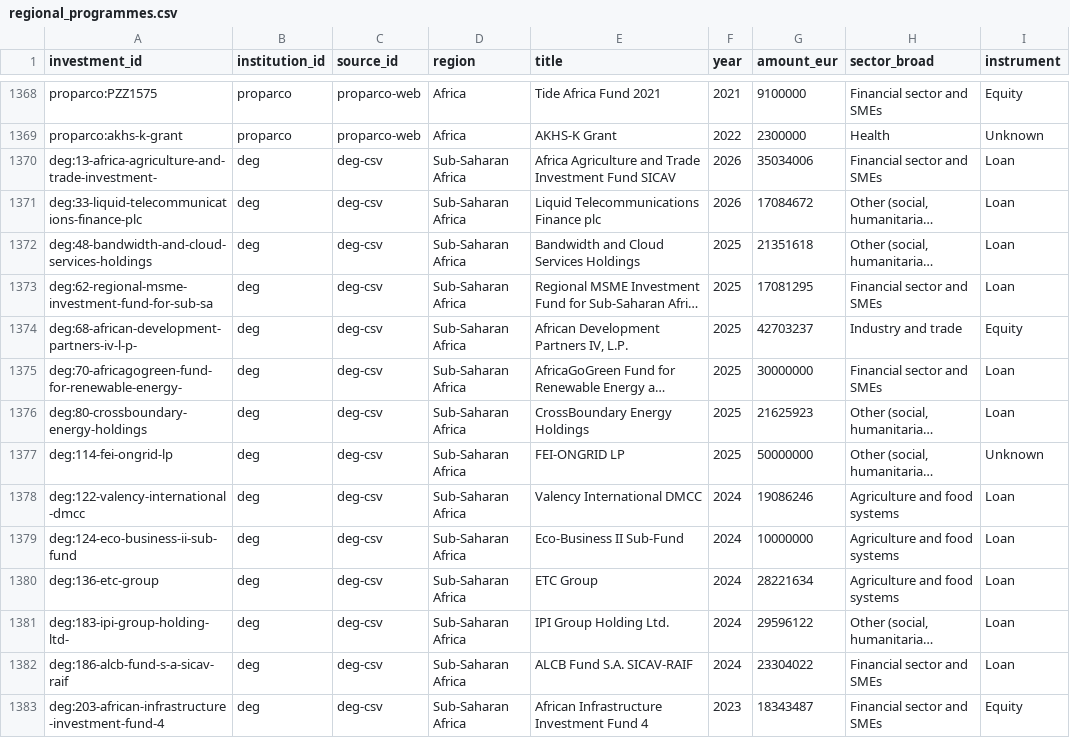
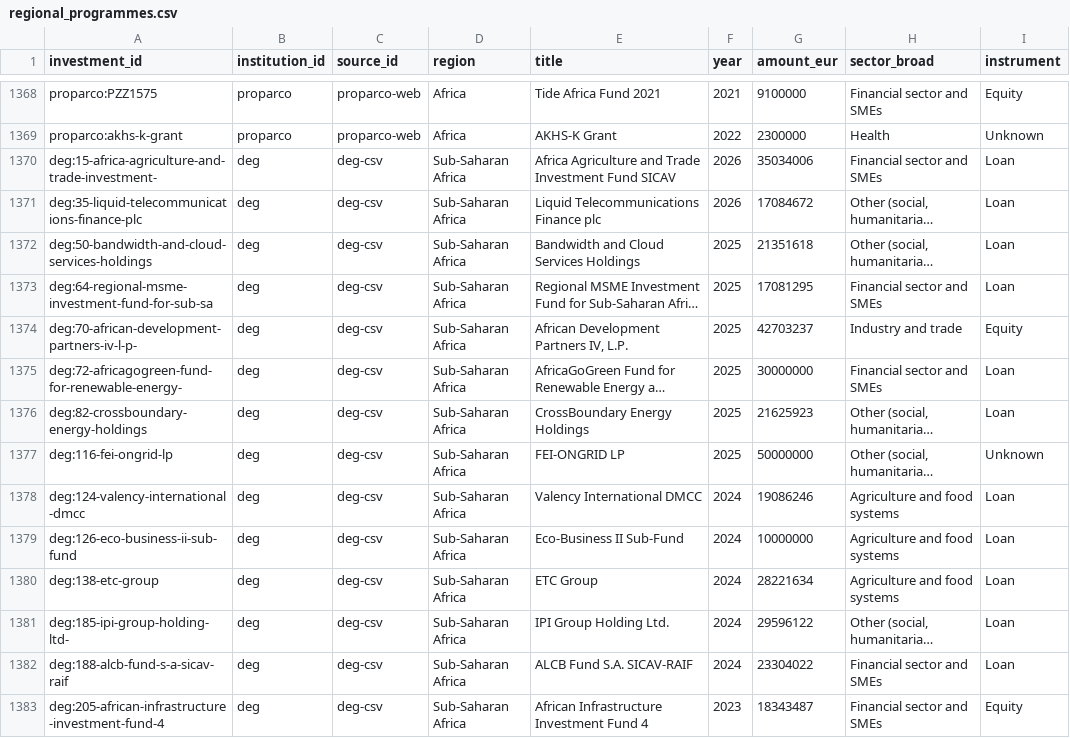
Before and after one commit to camilopallasco-arch/EU-WAEMU-PFI-TRACKER, a CSV file: data/regional_programmes.csv, drawn as a sheet; only a part is shown, gaps mark what is left out; long unchanged cells end in …; the diff covers the shown part only; the diff names each change by its address in the sheet, - before the commit and + after, or states it on an @@ line.

Commit message:
Data update 2026-10-23

```diff
--- a/data/regional_programmes.csv
+++ b/data/regional_programmes.csv
-A1370 (investment_id): deg:13-africa-agriculture-and-trade-investment-
+A1370 (investment_id): deg:15-africa-agriculture-and-trade-investment-
-A1371 (investment_id): deg:33-liquid-telecommunications-finance-plc
+A1371 (investment_id): deg:35-liquid-telecommunications-finance-plc
-A1372 (investment_id): deg:48-bandwidth-and-cloud-services-holdings
+A1372 (investment_id): deg:50-bandwidth-and-cloud-services-holdings
-A1373 (investment_id): deg:62-regional-msme-investment-fund-for-sub-sa
+A1373 (investment_id): deg:64-regional-msme-investment-fund-for-sub-sa
-A1374 (investment_id): deg:68-african-development-partners-iv-l-p-
+A1374 (investment_id): deg:70-african-development-partners-iv-l-p-
-A1375 (investment_id): deg:70-africagogreen-fund-for-renewable-energy-
+A1375 (investment_id): deg:72-africagogreen-fund-for-renewable-energy-
-A1376 (investment_id): deg:80-crossboundary-energy-holdings
+A1376 (investment_id): deg:82-crossboundary-energy-holdings
-A1377 (investment_id): deg:114-fei-ongrid-lp
+A1377 (investment_id): deg:116-fei-ongrid-lp
-A1378 (investment_id): deg:122-valency-international-dmcc
+A1378 (investment_id): deg:124-valency-international-dmcc
-A1379 (investment_id): deg:124-eco-business-ii-sub-fund
+A1379 (investment_id): deg:126-eco-business-ii-sub-fund
-A1380 (investment_id): deg:136-etc-group
+A1380 (investment_id): deg:138-etc-group
-A1381 (investment_id): deg:183-ipi-group-holding-ltd-
+A1381 (investment_id): deg:185-ipi-group-holding-ltd-
-A1382 (investment_id): deg:186-alcb-fund-s-a-sicav-raif
+A1382 (investment_id): deg:188-alcb-fund-s-a-sicav-raif
-A1383 (investment_id): deg:203-african-infrastructure-investment-fund-4
+A1383 (investment_id): deg:205-african-infrastructure-investment-fund-4
```
Also changed, not shown: 11 added rows, 2 moved rows and 30 edited cells elsewhere in this file, data/changelog.csv, data/comparators.csv, 29 other files.
